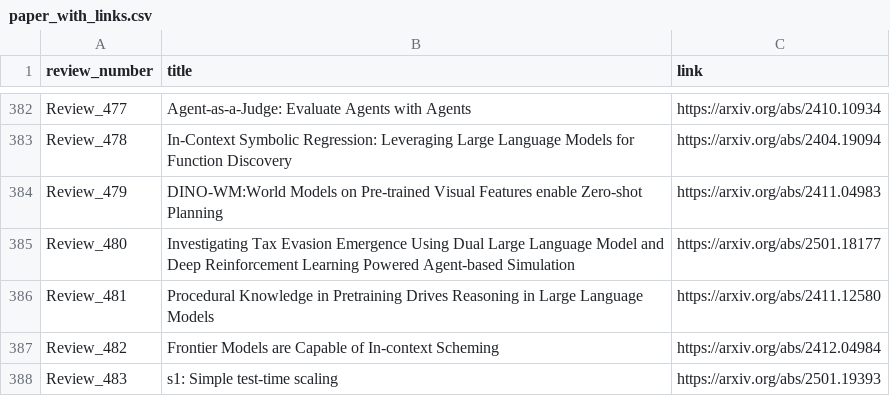
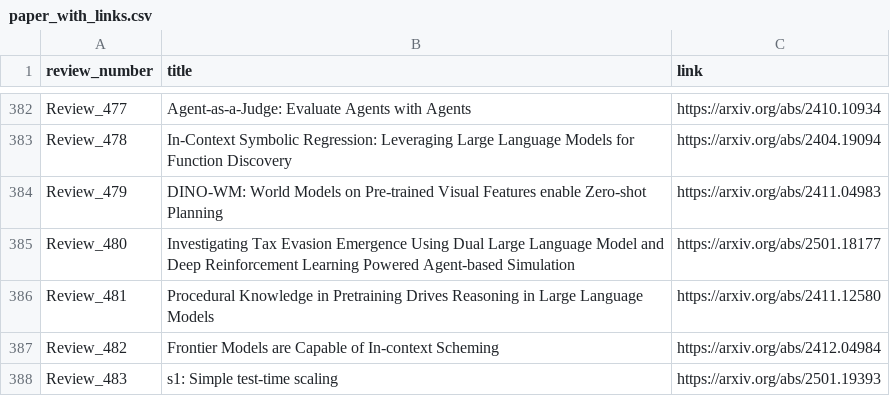
Before and after one commit to disouzam/merlihson-scientific-resources, a CSV file: mike-paper-reviews-all/reviews_metadata/paper_with_links.csv, drawn as a sheet; only a part is shown, gaps mark what is left out.

```diff
--- a/mike-paper-reviews-all/reviews_metadata/paper_with_links.csv
+++ b/mike-paper-reviews-all/reviews_metadata/paper_with_links.csv
@@ -383,3 +383,3 @@ Review_477,Agent-as-a-Judge: Evaluate Agents with Agents,https://arxiv.org/abs/2
 Review_478,In-Context Symbolic Regression: Leveraging Large Language Models for Function Discovery,https://arxiv.org/abs/2404.19094
-Review_479,DINO-WM:World Models on Pre-trained Visual Features enable Zero-shot Planning,https://arxiv.org/abs/2411.04983
+Review_479,DINO-WM: World Models on Pre-trained Visual Features enable Zero-shot Planning,https://arxiv.org/abs/2411.04983
 Review_480,Investigating Tax Evasion Emergence Using Dual Large Language Model and Deep Reinforcement Learning Powered Agent-based Simulation,https://arxiv.org/abs/2501.18177
```
Also changed, not shown: 7 other files.
